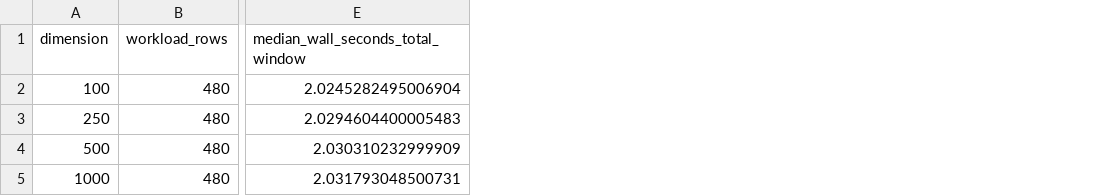
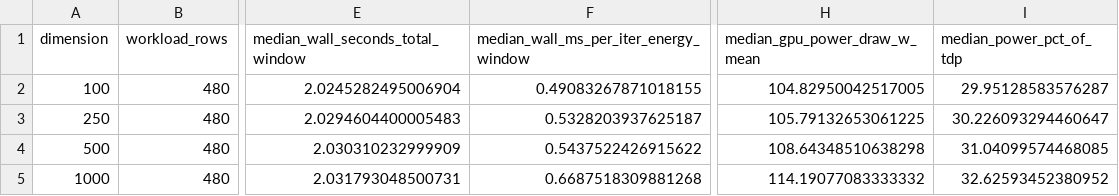
Before and after one commit to SAA-Alliance/drcet-open-benchmark, a CSV file: docs/benchmarks/accuracy_cost_energy_pareto_v2_gpu_h100_energy_long_window_20260817/gpu_h100_long_window_energy_by_dimension.csv, drawn as a sheet; only a part is shown, gaps mark what is left out; the diff names each change by its address in the sheet, - before the commit and + after, or states it on an @@ line.

```diff
--- a/docs/benchmarks/accuracy_cost_energy_pareto_v2_gpu_h100_energy_long_window_20260817/gpu_h100_long_window_energy_by_dimension.csv
+++ b/docs/benchmarks/accuracy_cost_energy_pareto_v2_gpu_h100_energy_long_window_20260817/gpu_h100_long_window_energy_by_dimension.csv
+column F, rows 1-5: median_wall_ms_per_iter_energy_window | 0.49083267871018155 | 0.5328203937625187 | 0.5437522426915622 | 0.6687518309881268
+column H (median_gpu_power_draw_w_mean), rows 2-5: 104.82950042517005 | 105.79132653061225 | 108.64348510638298 | 114.19077083333332
+column I (median_power_pct_of_tdp), rows 2-5: 29.95128583576287 | 30.226093294460647 | 31.04099574468085 | 32.62593452380952
```
Also changed, not shown: docs/benchmarks/accuracy_cost_energy_pareto_v2_gpu_h100_energy_long_window_20260817/gpu_h100_long_window_energy_by_method.csv, 11 other files.
